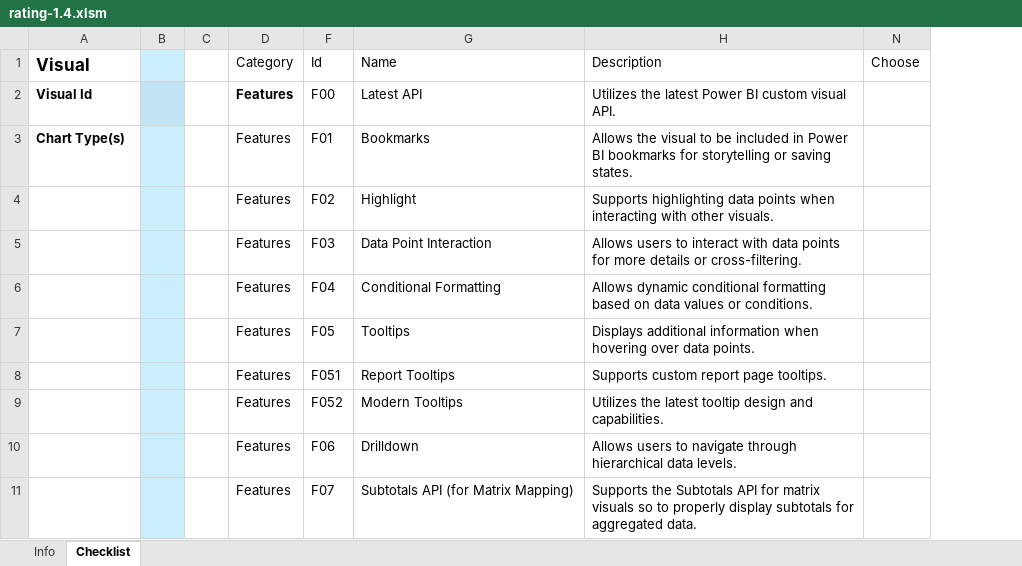
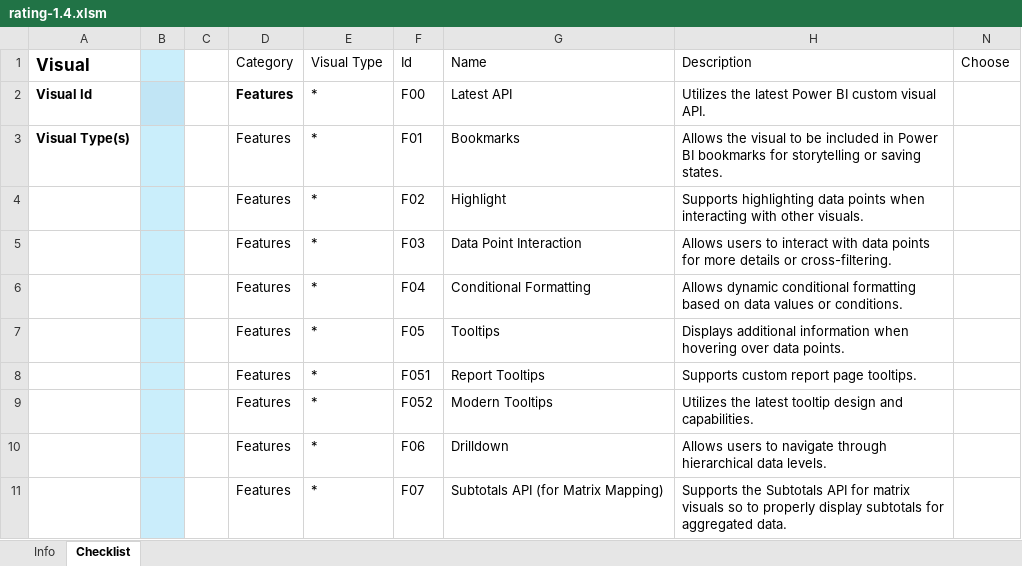
Before and after one commit to okviz/okviz.github.io, an Excel workbook: _mydocs/www/contributing/review-guidelines/files/rating-1.4.xlsm, sheet Checklist, drawn as a sheet; only a part is shown; values as stored, in another font and other column widths than the file's, no borders; table styles not drawn; the diff names each change by its address in the sheet, - before the commit and + after, or states it on an @@ line.

Commit message:
Update contributing docs

```diff
--- a/_mydocs/www/contributing/review-guidelines/files/rating-1.4.xlsm (sheet Checklist)
+++ b/_mydocs/www/contributing/review-guidelines/files/rating-1.4.xlsm (sheet Checklist)
@@ column E (Visual Type) unhidden, rows 2-11: all * @@
-A3 (Visual): Chart Type(s)
+A3 (Visual): Visual Type(s)
```
Also changed, not shown: sheet Info, hidden cells, 7 other files.
